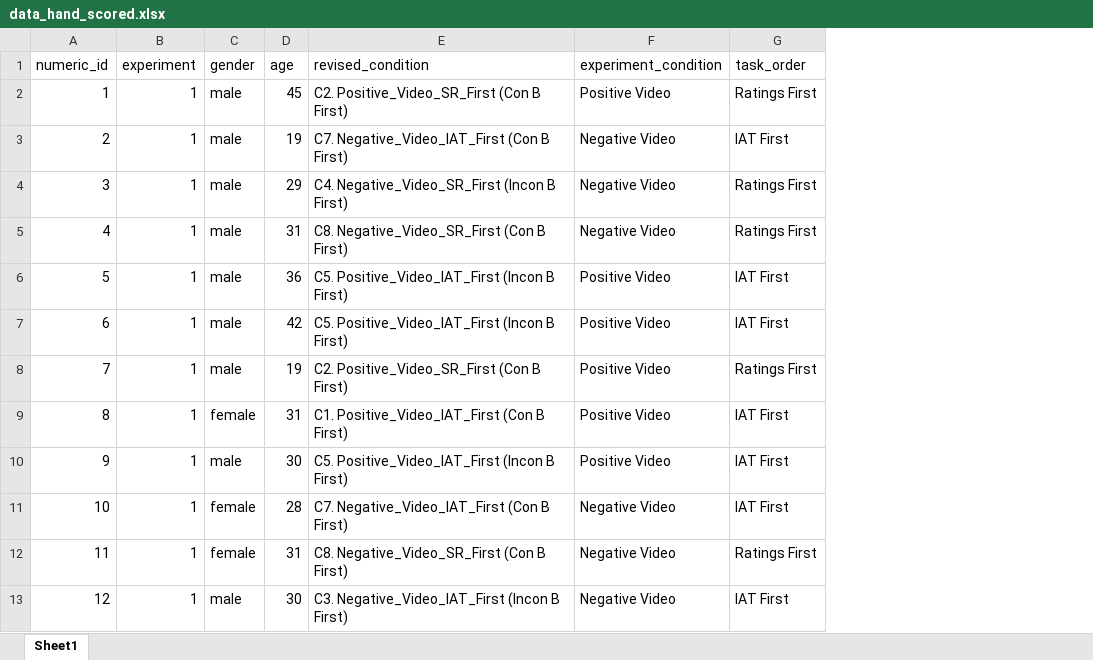
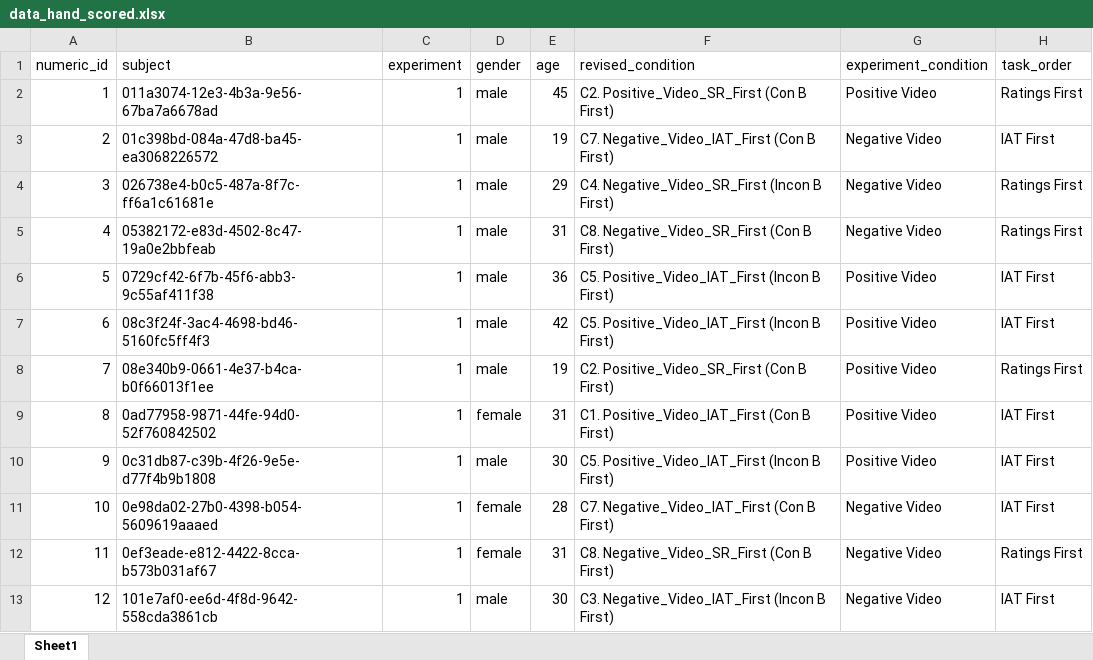
Before and after one commit to Sean-Hughes/DF-Impression-Formation--Video-and-Audio-, an Excel workbook: Experiment 1/2. Data/processed/data_hand_scored.xlsx, sheet Sheet1, drawn as a sheet; only a part is shown; values as stored, in another font and other column widths than the file's, no borders; the diff names each change by its address in the sheet, - before the commit and + after, or states it on an @@ line.

```diff
--- a/Experiment 1/2. Data/processed/data_hand_scored.xlsx (sheet Sheet1)
+++ b/Experiment 1/2. Data/processed/data_hand_scored.xlsx (sheet Sheet1)
+column B (subject), rows 2-13: 011a3074-12e3-4b3a-9e56-67ba7a6678ad | 01c398bd-084a-47d8-ba45-ea3068226572 | 026738e4-b0c5-487a-8f7c-ff6a1c61681e | 05382172-e83d-4502-8c47-19a0e2bbfeab | 0729cf42-6f7b-45f6-abb3-9c55af411f38 | 08c3f24f-3ac4-4698-bd46-5160fc5ff4f3 | 08e340b9-0661-4e37-b4ca-b0f66013f1ee | 0ad77958-9871-44fe-94d0-52f760842502 | 0c31db87-c39b-4f26-9e5e-d77f4b9b1808 | 0e98da02-27b0-4398-b054-5609619aaaed | 0ef3eade-e812-4422-8cca-b573b031af67 | 101e7af0-ee6d-4f8d-9642-558cda3861cb
```
Also changed, not shown: Experiment 2/Experiment 2/2. Data/processed/data_hand_scored.xlsx, Experiment 3/2. Data/processed/data_hand_scored.xlsx, 33 other files.
